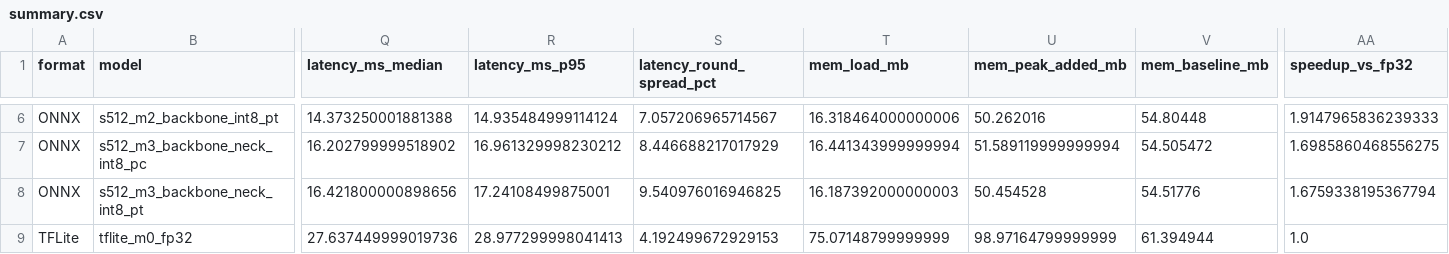
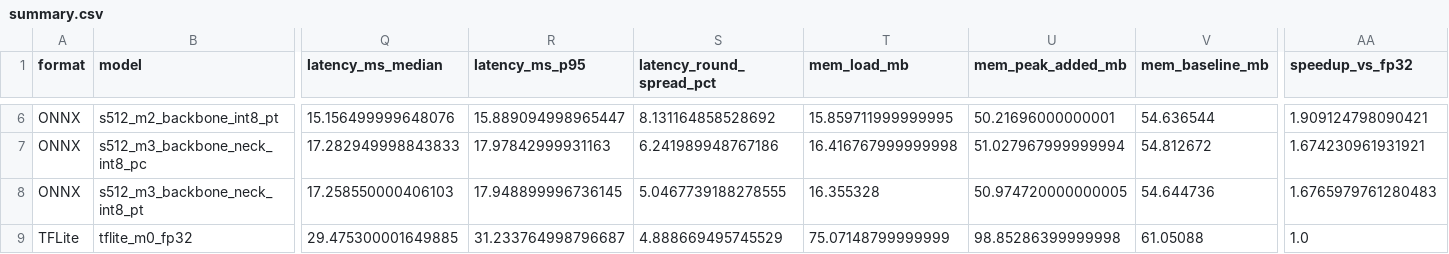
Before and after one commit to AgastyaSaiN/YoloV5-Nano-Quantized-variations-, a CSV file: results/summary.csv, drawn as a sheet; only a part is shown, gaps mark what is left out; the diff covers the shown part only; the diff names each change by its address in the sheet, - before the commit and + after, or states it on an @@ line.

```diff
--- a/results/summary.csv
+++ b/results/summary.csv
-Q6 (latency_ms_median): 14.373250001881388
+Q6 (latency_ms_median): 15.156499999648076
-R6 (latency_ms_p95): 14.935484999114124
+R6 (latency_ms_p95): 15.889094998965447
-S6 (latency_round_spread_pct): 7.057206965714567
+S6 (latency_round_spread_pct): 8.131164858528692
-T6 (mem_load_mb): 16.318464000000006
+T6 (mem_load_mb): 15.859711999999995
-U6 (mem_peak_added_mb): 50.262016
+U6 (mem_peak_added_mb): 50.21696000000001
-V6 (mem_baseline_mb): 54.80448
+V6 (mem_baseline_mb): 54.636544
-AA6 (speedup_vs_fp32): 1.9147965836239333
+AA6 (speedup_vs_fp32): 1.909124798090421
-Q7 (latency_ms_median): 16.202799999518902
+Q7 (latency_ms_median): 17.282949998843833
-R7 (latency_ms_p95): 16.961329998230212
+R7 (latency_ms_p95): 17.97842999931163
-S7 (latency_round_spread_pct): 8.446688217017929
+S7 (latency_round_spread_pct): 6.241989948767186
-T7 (mem_load_mb): 16.441343999999994
+T7 (mem_load_mb): 16.416767999999998
-U7 (mem_peak_added_mb): 51.589119999999994
+U7 (mem_peak_added_mb): 51.027967999999994
-V7 (mem_baseline_mb): 54.505472
+V7 (mem_baseline_mb): 54.812672
-AA7 (speedup_vs_fp32): 1.6985860468556275
+AA7 (speedup_vs_fp32): 1.674230961931921
-Q8 (latency_ms_median): 16.421800000898656
+Q8 (latency_ms_median): 17.258550000406103
-R8 (latency_ms_p95): 17.24108499875001
+R8 (latency_ms_p95): 17.948899996736145
-S8 (latency_round_spread_pct): 9.540976016946825
+S8 (latency_round_spread_pct): 5.0467739188278555
-T8 (mem_load_mb): 16.187392000000003
+T8 (mem_load_mb): 16.355328
-U8 (mem_peak_added_mb): 50.454528
+U8 (mem_peak_added_mb): 50.974720000000005
-V8 (mem_baseline_mb): 54.51776
+V8 (mem_baseline_mb): 54.644736
-AA8 (speedup_vs_fp32): 1.6759338195367794
+AA8 (speedup_vs_fp32): 1.6765979761280483
-Q9 (latency_ms_median): 27.637449999019736
+Q9 (latency_ms_median): 29.475300001649885
-R9 (latency_ms_p95): 28.977299998041413
+R9 (latency_ms_p95): 31.233764998796687
-S9 (latency_round_spread_pct): 4.192499672929153
+S9 (latency_round_spread_pct): 4.888669495745529
-U9 (mem_peak_added_mb): 98.97164799999999
+U9 (mem_peak_added_mb): 98.85286399999998
-V9 (mem_baseline_mb): 61.394944
+V9 (mem_baseline_mb): 61.05088
```
Also changed, not shown: 69 edited cells elsewhere in this file, 36 other files.
